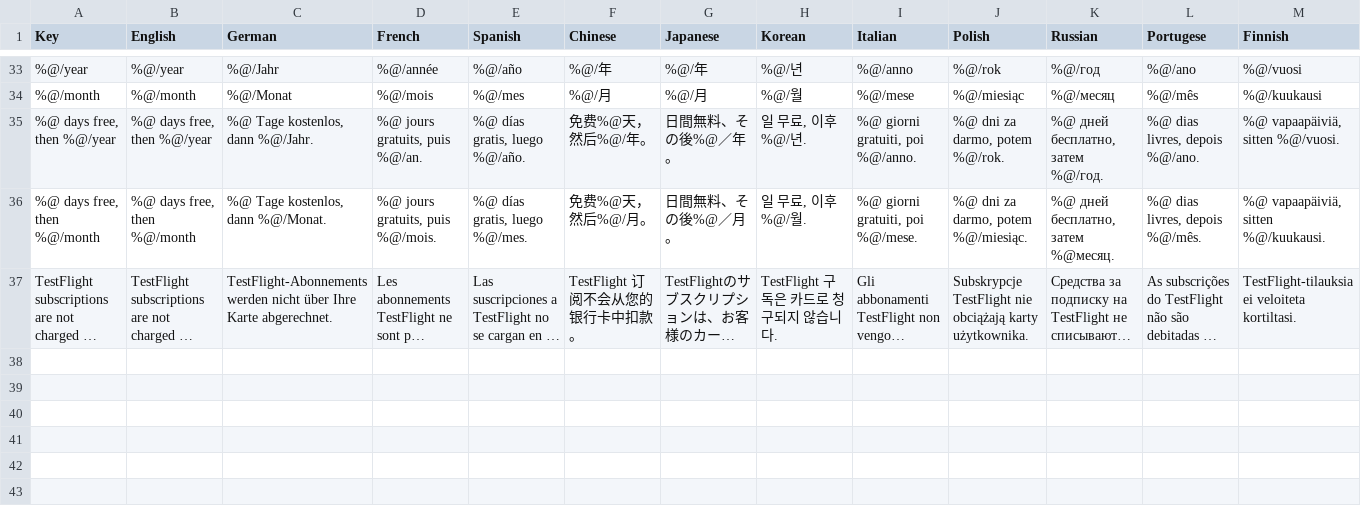
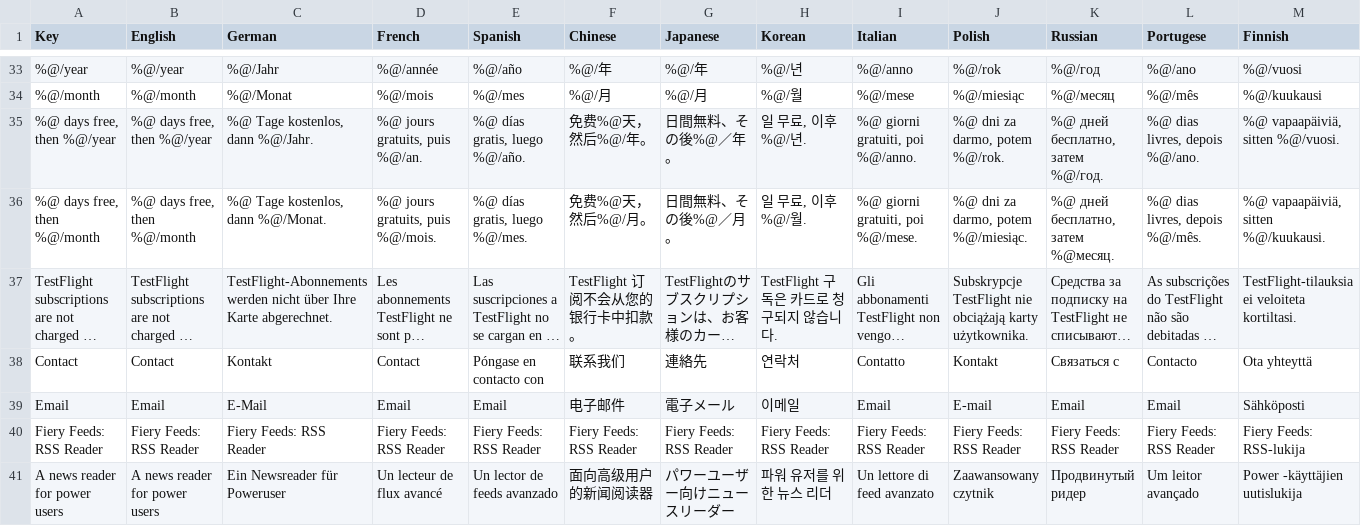
Before and after one commit to voidstern/app-tools, a CSV file: Localizable.csv, drawn as a sheet; only a part is shown, gaps mark what is left out; long unchanged cells end in …; rows hold the shown columns only; the diff names each change by its address in the sheet, - before the commit and + after, or states it on an @@ line.

```diff
--- a/Localizable.csv
+++ b/Localizable.csv
+row 38: Contact | Contact | Kontakt | Contact | Póngase en contacto con | 联系我们 | 連絡先 | 연락처 | Contatto | Kontakt | Связаться с | Contacto | Ota yhteyttä
+row 39: Email | Email | E-Mail | Email | Email | 电子邮件 | 電子メール | 이메일 | Email | E-mail | Email | Email | Sähköposti
+row 40: Fiery Feeds: RSS Reader | Fiery Feeds: RSS Reader | Fiery Feeds: RSS Reader | Fiery Feeds: RSS Reader | Fiery Feeds: RSS Reader | Fiery Feeds: RSS Reader | Fiery Feeds: RSS Reader | Fiery Feeds: RSS Reader | Fiery Feeds: RSS Reader | Fiery Feeds: RSS Reader | Fiery Feeds: RSS Reader | Fiery Feeds: RSS Reader | Fiery Feeds: RSS-lukija
+row 41: A news reader for power users | A news reader for power users | Ein Newsreader für Poweruser | Un lecteur de flux avancé | Un lector de feeds avanzado | 面向高级用户的新闻阅读器 | パワーユーザー向けニュースリーダー | 파워 유저를 위한 뉴스 리더 | Un lettore di feed avanzato | Zaawansowany czytnik | Продвинутый ридер | Um leitor avançado | Power -käyttäjien uutislukija
```
Also changed, not shown: 59 other files.
